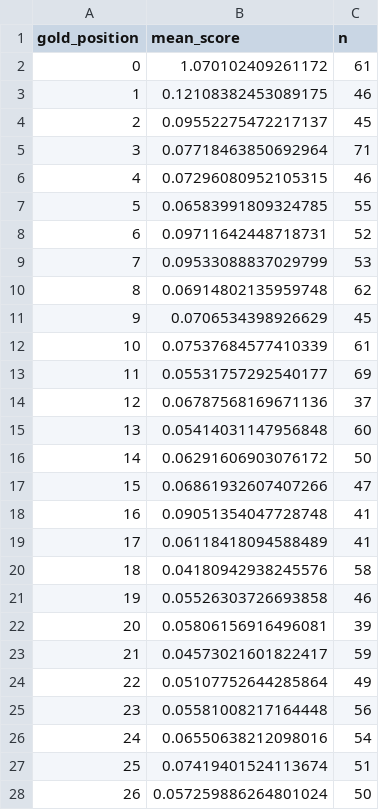
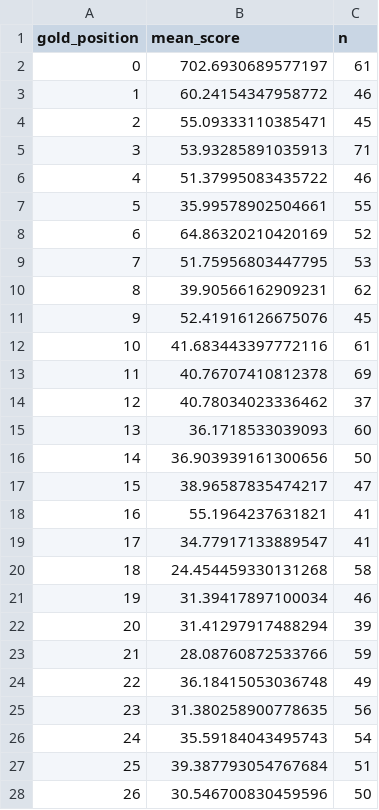
Before and after one commit to DeevyanshuMalu/CS-728-Assignments, a CSV file: Assignment-3/plot2/gold_attention_plot_data.csv, drawn as a sheet; only a part is shown; the diff covers the shown part only.

Commit message:
update attention score calculation to use sum

```diff
--- a/Assignment-3/plot2/gold_attention_plot_data.csv
+++ b/Assignment-3/plot2/gold_attention_plot_data.csv
@@ -1,28 +1,28 @@
 gold_position,mean_score,n
-0,1.070102409261172,61
-1,0.12108382453089175,46
-2,0.09552275472217137,45
-3,0.07718463850692964,71
-4,0.07296080952105315,46
-5,0.06583991809324785,55
-6,0.09711642448718731,52
-7,0.09533088837029799,53
-8,0.06914802135959748,62
-9,0.0706534398926629,45
-10,0.07537684577410339,61
-11,0.05531757292540177,69
-12,0.06787568169671136,37
-13,0.05414031147956848,60
-14,0.06291606903076172,50
-15,0.06861932607407266,47
-16,0.09051354047728748,41
-17,0.06118418094588489,41
-18,0.04180942938245576,58
-19,0.05526303726693858,46
-20,0.05806156916496081,39
-21,0.04573021601822417,59
-22,0.05107752644285864,49
-23,0.05581008217164448,56
-24,0.06550638212098016,54
-25,0.07419401524113674,51
-26,0.057259886264801024,50
+0,702.6930689577197,61
+1,60.24154347958772,46
+2,55.09333110385471,45
+3,53.93285891035913,71
+4,51.37995083435722,46
+5,35.99578902504661,55
+6,64.86320210420169,52
+7,51.75956803447795,53
+8,39.90566162909231,62
+9,52.41916126675076,45
+10,41.683443397772116,61
+11,40.76707410812378,69
+12,40.78034023336462,37
+13,36.1718533039093,60
+14,36.903939161300656,50
+15,38.96587835474217,47
+16,55.1964237631821,41
+17,34.77917133889547,41
+18,24.454459330131268,58
+19,31.39417897100034,46
+20,31.41297917488294,39
+21,28.08760872533766,59
+22,36.18415053036748,49
+23,31.380258900778635,56
+24,35.59184043495743,54
+25,39.387793054767684,51
+26,30.546700830459596,50
```
Also changed, not shown: 73 edited cells elsewhere in this file, 3 other files.
